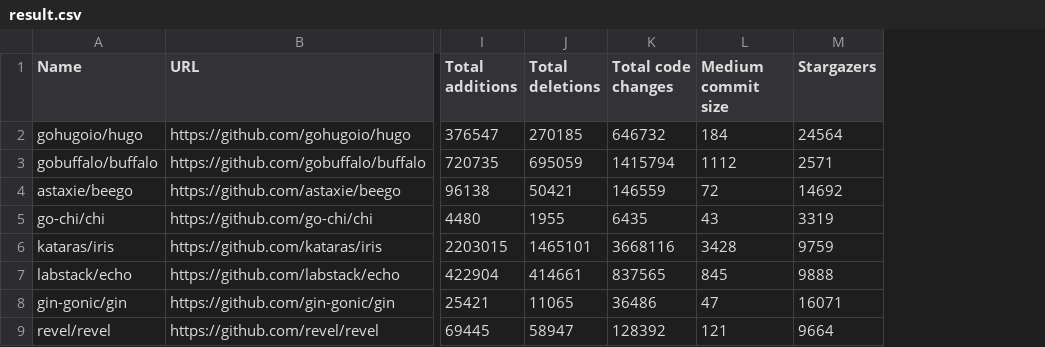
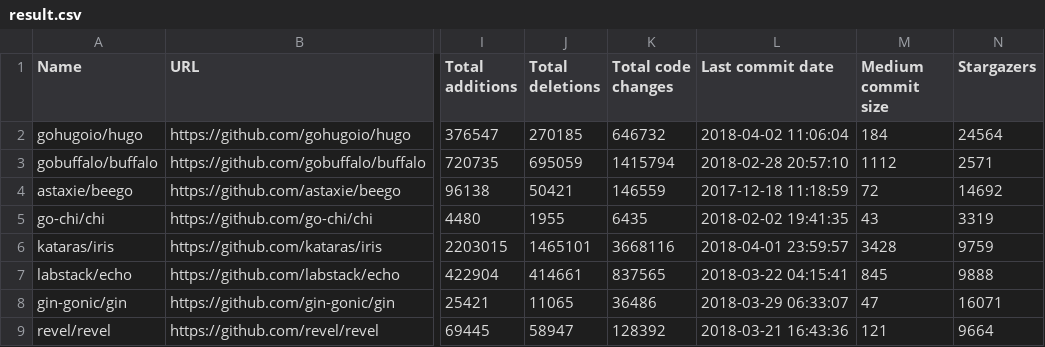
Before and after one commit to fedir/ghstat, a CSV file: result.csv, drawn as a sheet; only a part is shown, gaps mark what is left out; the diff names each change by its address in the sheet, - before the commit and + after, or states it on an @@ line.

```diff
--- a/result.csv
+++ b/result.csv
+column L (Last commit date), rows 2-9: 2018-04-02 11:06:04 | 2018-02-28 20:57:10 | 2017-12-18 11:18:59 | 2018-02-02 19:41:35 | 2018-04-01 23:59:57 | 2018-03-22 04:15:41 | 2018-03-29 06:33:07 | 2018-03-21 16:43:36
```
Also changed, not shown: stats/all_frameworks.csv, stats/java_frameworks.csv, 11 other files.
